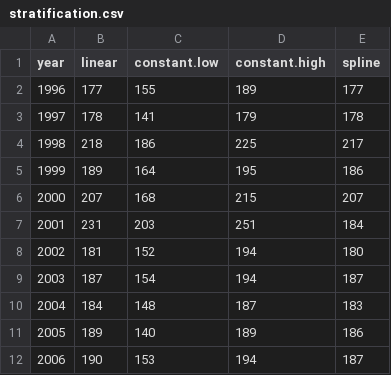
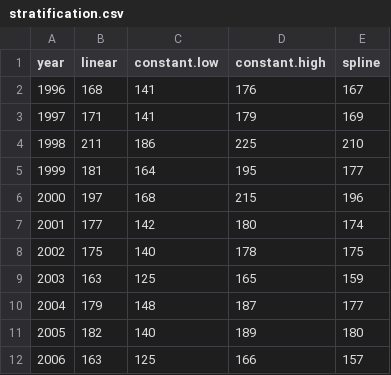
Before and after one commit to robertladwig/foodwebchange_mendota, a CSV file: output/stratification.csv, drawn as a sheet; only a part is shown; the diff covers the shown part only.

```diff
--- a/output/stratification.csv
+++ b/output/stratification.csv
@@ -1,12 +1,12 @@
 year,linear,constant.low,constant.high,spline
-1996,177,155,189,177
-1997,178,141,179,178
-1998,218,186,225,217
-1999,189,164,195,186
-2000,207,168,215,207
-2001,231,203,251,184
-2002,181,152,194,180
-2003,187,154,194,187
-2004,184,148,187,183
-2005,189,140,189,186
-2006,190,153,194,187
+1996,168,141,176,167
+1997,171,141,179,169
+1998,211,186,225,210
+1999,181,164,195,177
+2000,197,168,215,196
+2001,177,142,180,174
+2002,175,140,178,175
+2003,163,125,165,159
+2004,179,148,187,177
+2005,182,140,189,180
+2006,163,125,166,157
```
Also changed, not shown: 46 edited cells elsewhere in this file, output/dosinks.csv, output/nutrients.csv, 30 other files.
